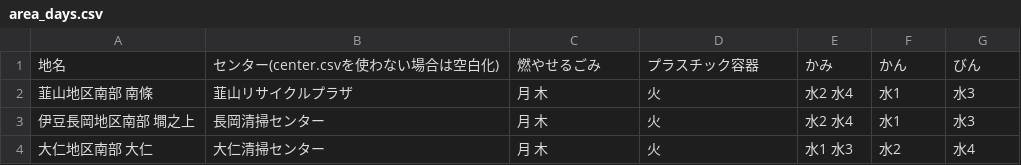
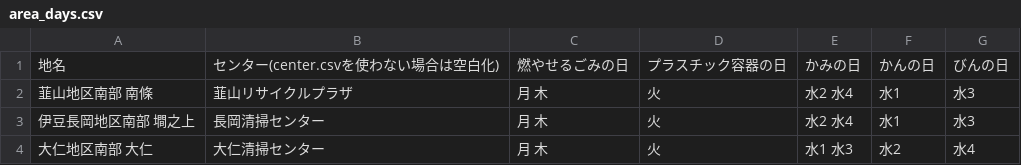
Before and after one commit to izunokuni-hai/izunokuni.5374, a CSV file: data/area_days.csv, drawn as a sheet.

Commit message:
Update area_days.csv

```diff
--- a/data/area_days.csv
+++ b/data/area_days.csv
@@ -1,2 +1,2 @@
-地名,センター(center.csvを使わない場合は空白化),燃やせるごみ,プラスチック容器,かみ,かん,びん
+地名,センター(center.csvを使わない場合は空白化),燃やせるごみの日,プラスチック容器の日,かみの日,かんの日,びんの日
 韮山地区南部 南條,韮山リサイクルプラザ,月 木,火,水2 水4,水1,水3
```
